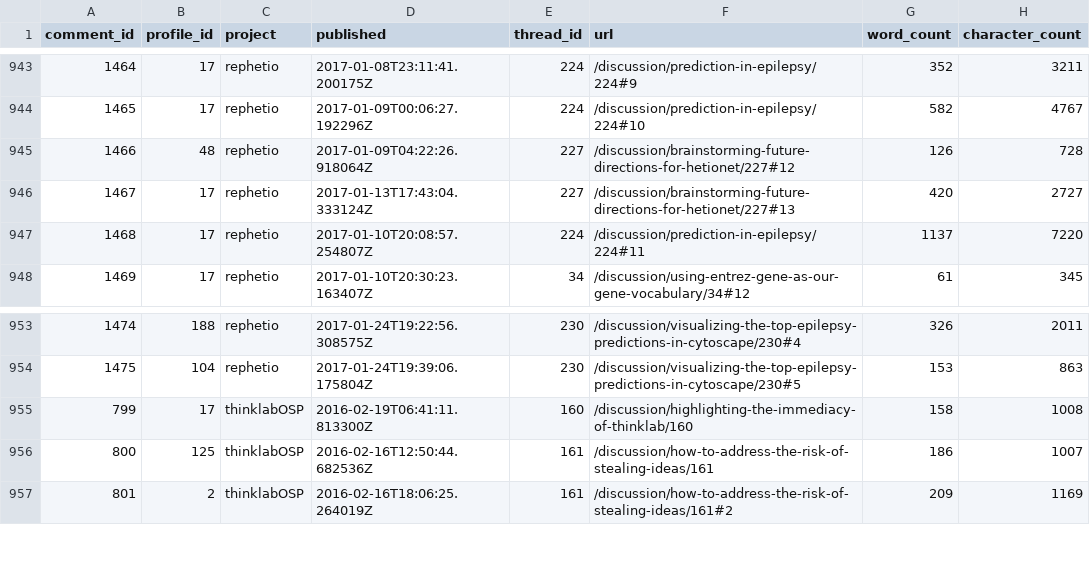
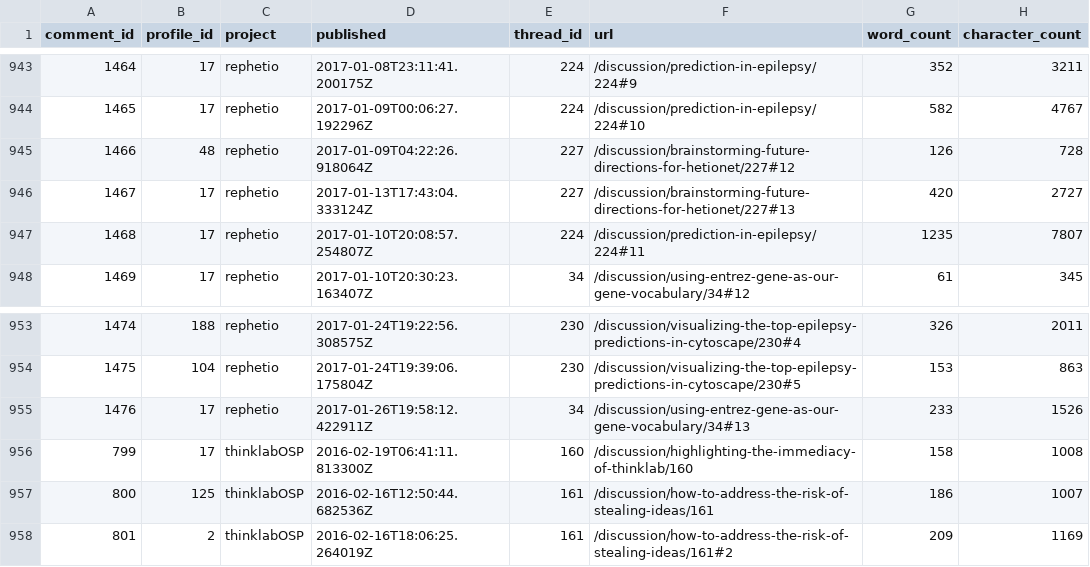
Before and after one commit to dhimmel/thinklytics, a TSV file: process/table/comments.tsv, drawn as a sheet; only a part is shown, gaps mark what is left out.

```diff
--- a/process/table/comments.tsv
+++ b/process/table/comments.tsv
@@ -946,3 +946,3 @@ comment_id	profile_id	project	published	thread_id	url	word_count	character_count
 1467	17	rephetio	2017-01-13T17:43:04.333124Z	227	/discussion/brainstorming-future-directions-for-hetionet/227#13	420	2727
-1468	17	rephetio	2017-01-10T20:08:57.254807Z	224	/discussion/prediction-in-epilepsy/224#11	1137	7220
+1468	17	rephetio	2017-01-10T20:08:57.254807Z	224	/discussion/prediction-in-epilepsy/224#11	1235	7807
 1469	17	rephetio	2017-01-10T20:30:23.163407Z	34	/discussion/using-entrez-gene-as-our-gene-vocabulary/34#12	61	345
@@ -954,2 +954,3 @@ comment_id	profile_id	project	published	thread_id	url	word_count	character_count
 1475	104	rephetio	2017-01-24T19:39:06.175804Z	230	/discussion/visualizing-the-top-epilepsy-predictions-in-cytoscape/230#5	153	863
+1476	17	rephetio	2017-01-26T19:58:12.422911Z	34	/discussion/using-entrez-gene-as-our-gene-vocabulary/34#13	233	1526
 799	17	thinklabOSP	2016-02-19T06:41:11.813300Z	160	/discussion/highlighting-the-immediacy-of-thinklab/160	158	1008
```
Also changed, not shown: process/table/citations.tsv, process/table/documents.tsv, 12 other files.
